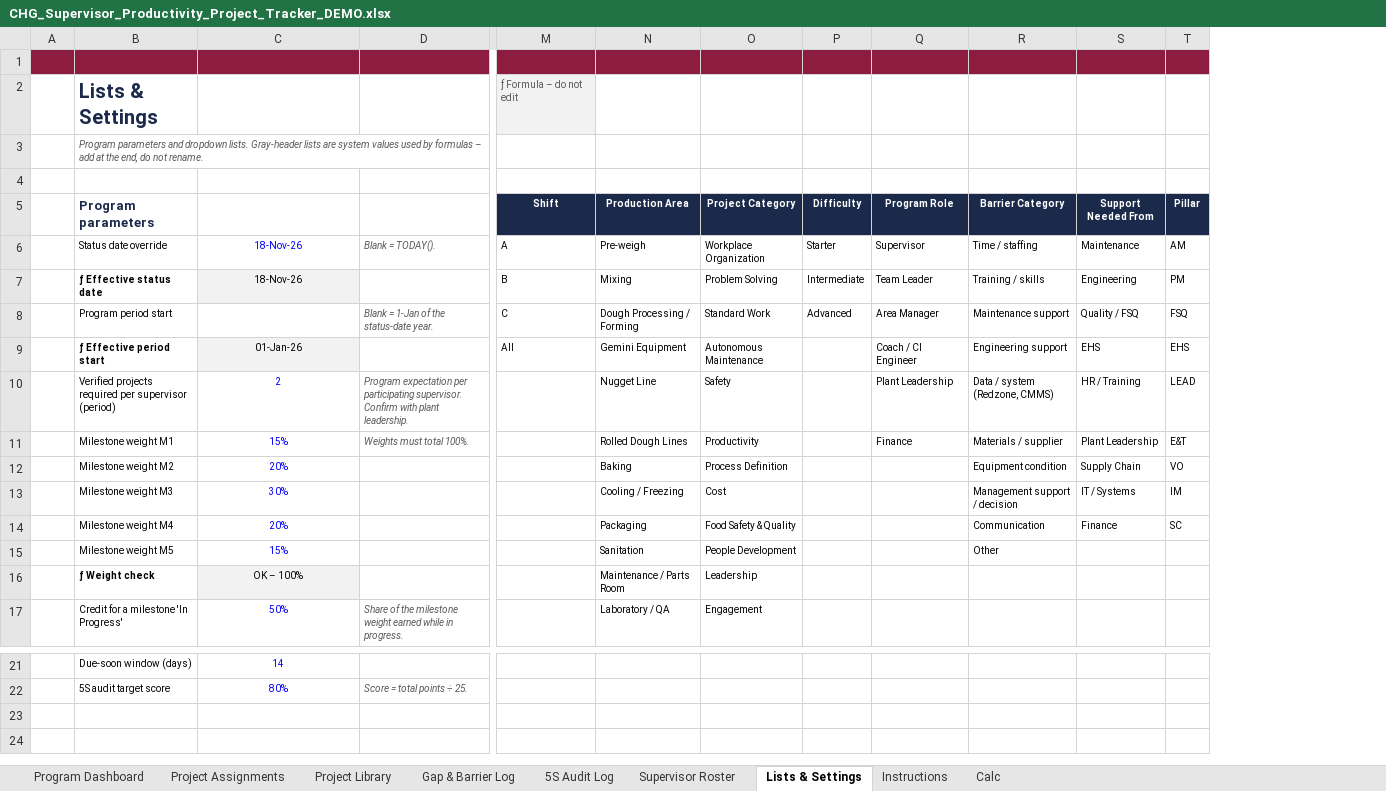
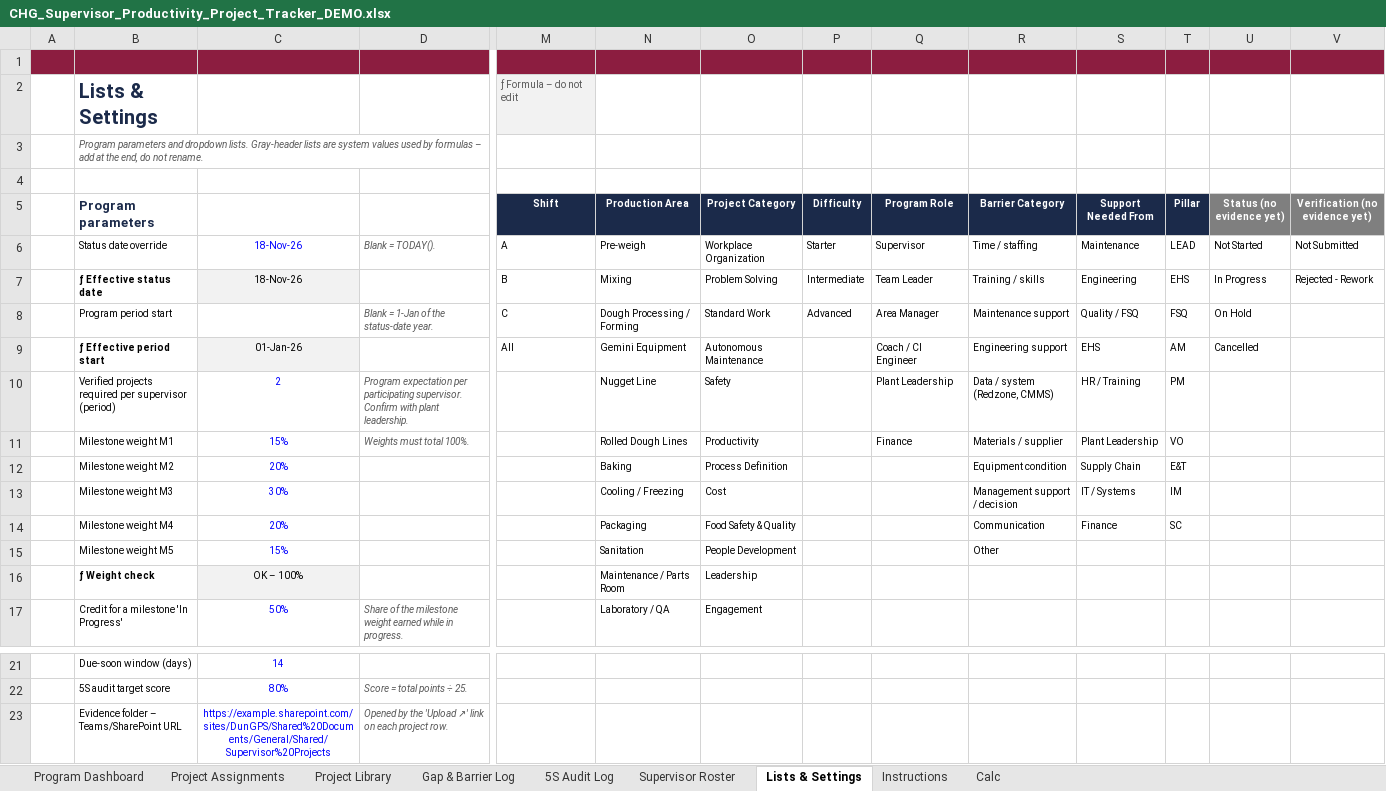
Before and after one commit to mabendeh/QMS_System1, an Excel workbook: DunGPS/out/CHG_Supervisor_Productivity_Project_Tracker_DEMO.xlsx, sheet Lists & Settings, drawn as a sheet; only a part is shown, gaps mark what is left out; values as stored, in another font and other column widths than the file's, no borders; rows hold the shown columns only; the diff names each change by its address in the sheet, - before the commit and + after, or states it on an @@ line.

```diff
--- a/DunGPS/out/CHG_Supervisor_Productivity_Project_Tracker_DEMO.xlsx (sheet Lists & Settings)
+++ b/DunGPS/out/CHG_Supervisor_Productivity_Project_Tracker_DEMO.xlsx (sheet Lists & Settings)
+column U (Status (no evidence yet)), rows 6-9: Not Started | In Progress | On Hold | Cancelled
+column V (Verification (no evidence yet)), rows 6-7: Not Submitted | Rejected - Rework
-T6 (Pillar): AM
+T6 (Pillar): LEAD
-T7 (Pillar): PM
+T7 (Pillar): EHS
-T9 (Pillar): EHS
+T9 (Pillar): AM
-T10 (Pillar): LEAD
+T10 (Pillar): PM
-T11 (Pillar): E&T
+T11 (Pillar): VO
-T12 (Pillar): VO
+T12 (Pillar): E&T
+row 23:  | Evidence folder – Teams/SharePoint URL | https://example.sharepoint.com/sites/DunGPS/Shared%20Documents/General/Shared/Supervisor%20Projects | Opened by the 'Upload ↗' link on each project row.
```
Also changed, not shown: sheet Project Assignments, sheet Instructions, formulas that keep their value, DunGPS/out/CHG_Bronze_Level_Tracker.xlsx, DunGPS/out/CHG_Bronze_Level_Tracker_DEMO.xlsx, 8 other files.
